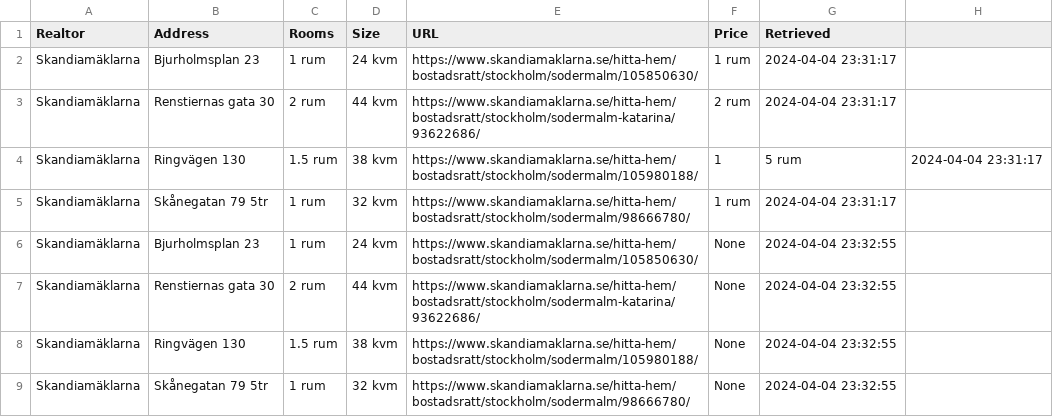
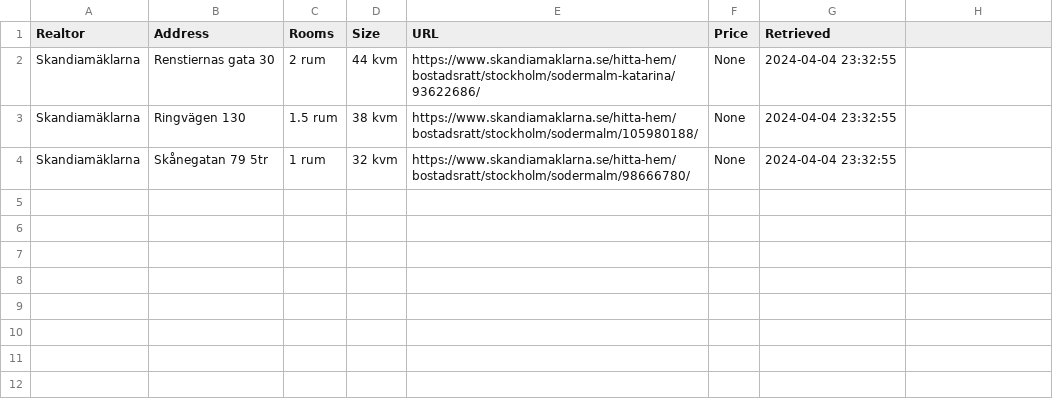
Before and after one commit to viktorvol/app-artments, a CSV file: apartments.csv, drawn as a sheet.

Commit message:
Update apartments.csv

```diff
--- a/apartments.csv
+++ b/apartments.csv
@@ -1,7 +1,2 @@
 Realtor,Address,Rooms,Size,URL,Price,Retrieved
-Skandiamäklarna,Bjurholmsplan 23,1 rum,24 kvm,https://www.skandiamaklarna.se/hitta-hem/bostadsratt/stockholm/sodermalm/105850630/,1 rum,2024-04-04 23:31:17
-Skandiamäklarna,Renstiernas gata 30,2 rum,44 kvm,https://www.skandiamaklarna.se/hitta-hem/bostadsratt/stockholm/sodermalm-katarina/93622686/,2 rum,2024-04-04 23:31:17
-Skandiamäklarna,Ringvägen 130,1.5 rum,38 kvm,https://www.skandiamaklarna.se/hitta-hem/bostadsratt/stockholm/sodermalm/105980188/,1,5 rum,2024-04-04 23:31:17
-Skandiamäklarna,Skånegatan 79 5tr,1 rum,32 kvm,https://www.skandiamaklarna.se/hitta-hem/bostadsratt/stockholm/sodermalm/98666780/,1 rum,2024-04-04 23:31:17
-Skandiamäklarna,Bjurholmsplan 23,1 rum,24 kvm,https://www.skandiamaklarna.se/hitta-hem/bostadsratt/stockholm/sodermalm/105850630/,None,2024-04-04 23:32:55
 Skandiamäklarna,Renstiernas gata 30,2 rum,44 kvm,https://www.skandiamaklarna.se/hitta-hem/bostadsratt/stockholm/sodermalm-katarina/93622686/,None,2024-04-04 23:32:55
```
